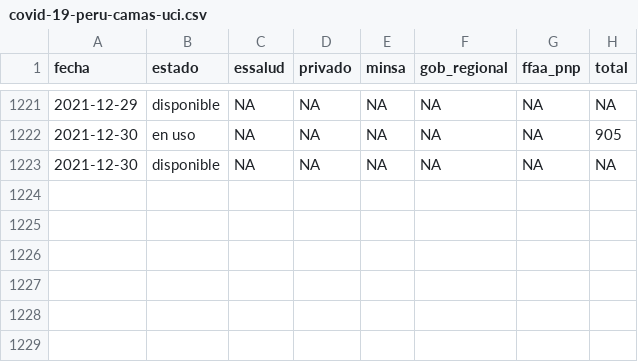
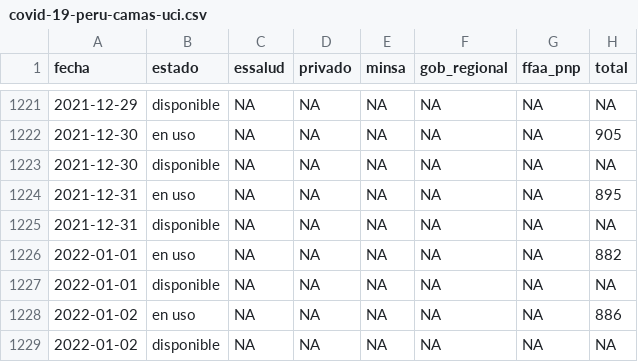
Before and after one commit to jmcastagnetto/covid-19-peru-data, a CSV file: datos/covid-19-peru-camas-uci.csv, drawn as a sheet; only a part is shown, gaps mark what is left out; the diff names each change by its address in the sheet, - before the commit and + after, or states it on an @@ line.

Commit message:
Datos del 2021-12-31, 2022-01-01 y 2022-01-02, extraídos de reportes de DGE y comunicados del MINSA

```diff
--- a/datos/covid-19-peru-camas-uci.csv
+++ b/datos/covid-19-peru-camas-uci.csv
+row 1224: 2021-12-31 | en uso | NA | NA | NA | NA | NA | 895
+row 1225: 2021-12-31 | disponible | NA | NA | NA | NA | NA | NA
+row 1226: 2022-01-01 | en uso | NA | NA | NA | NA | NA | 882
+row 1227: 2022-01-01 | disponible | NA | NA | NA | NA | NA | NA
+row 1228: 2022-01-02 | en uso | NA | NA | NA | NA | NA | 886
+row 1229: 2022-01-02 | disponible | NA | NA | NA | NA | NA | NA
```
Also changed, not shown: datos/covid-19-peru-detalle-hospitalizados.csv, 15 other files.
